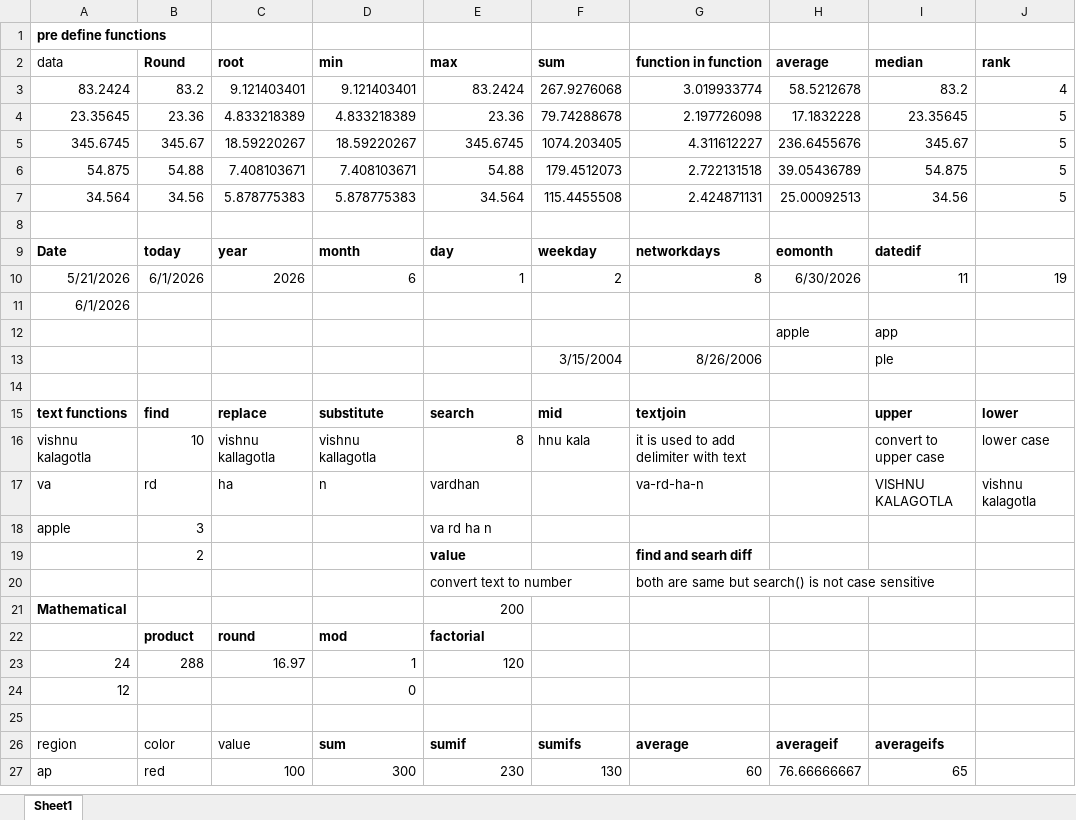
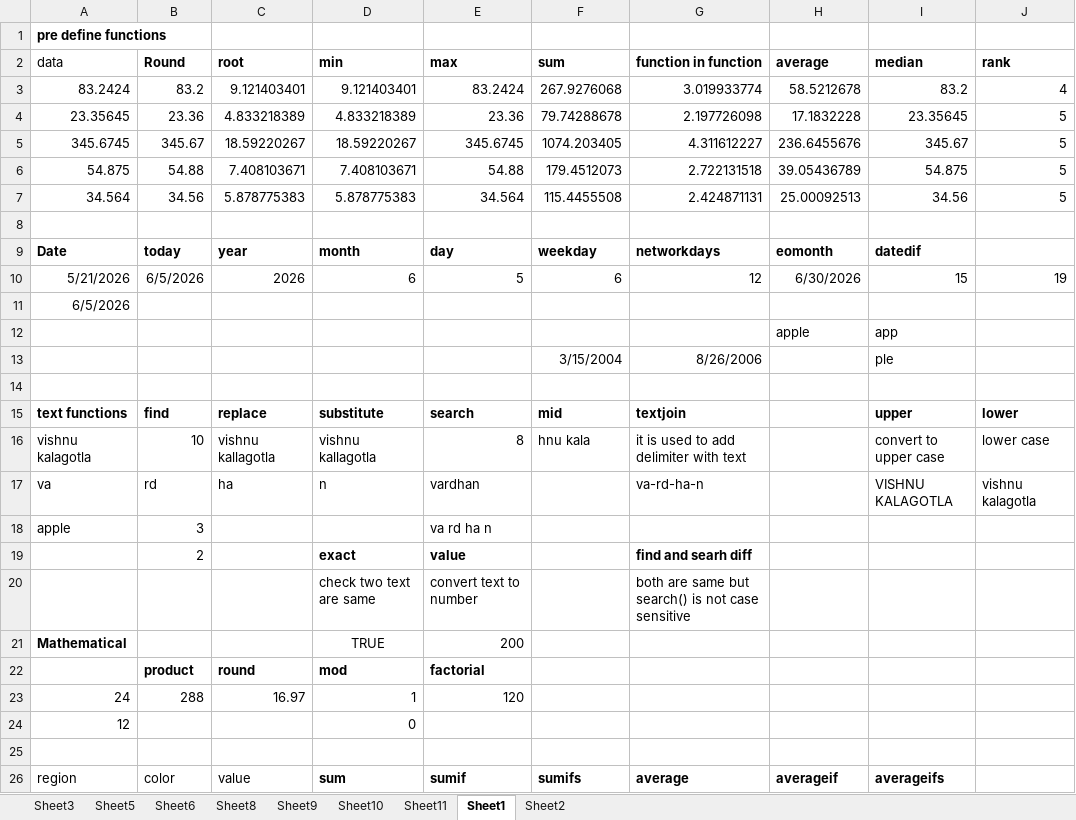
Before and after one commit to VishnuVardhan320/DataAnalytics_practice, an Excel workbook: excel_2.xlsx, sheet Sheet1, drawn as a sheet; only a part is shown; the shorter side is filled out with more unchanged rows; values as stored, in another font and other column widths than the file's, no borders; conditional formats and table styles not drawn; the diff covers the shown part only; the diff names each change by its address in the sheet, - before the commit and + after, or states it on an @@ line.

```diff
--- a/excel_2.xlsx (sheet Sheet1)
+++ b/excel_2.xlsx (sheet Sheet1)
+sheet tab: Sheet3
+sheet tab: Sheet5
+sheet tab: Sheet6
+sheet tab: Sheet8
+sheet tab: Sheet9
+sheet tab: Sheet10
+sheet tab: Sheet11
+sheet tab: Sheet2
-B10 (Round): 6/1/2026
+B10 (Round): 6/5/2026
-E10 (max): 1
+E10 (max): 5
-F10 (sum): 2
+F10 (sum): 6
-G10 (function in function): 8
+G10 (function in function): 12
-I10 (median): 11
+I10 (median): 15
-A11 (data): 6/1/2026
+A11 (data): 6/5/2026
-D19 (min): (empty)
+D19 (min): exact
-D20 (min): (empty)
+D20 (min): check two text are same
-D21 (min): (empty)
+D21 (min): TRUE
```
Also changed, not shown: 121 added rows elsewhere in this sheet, charts or pictures.
